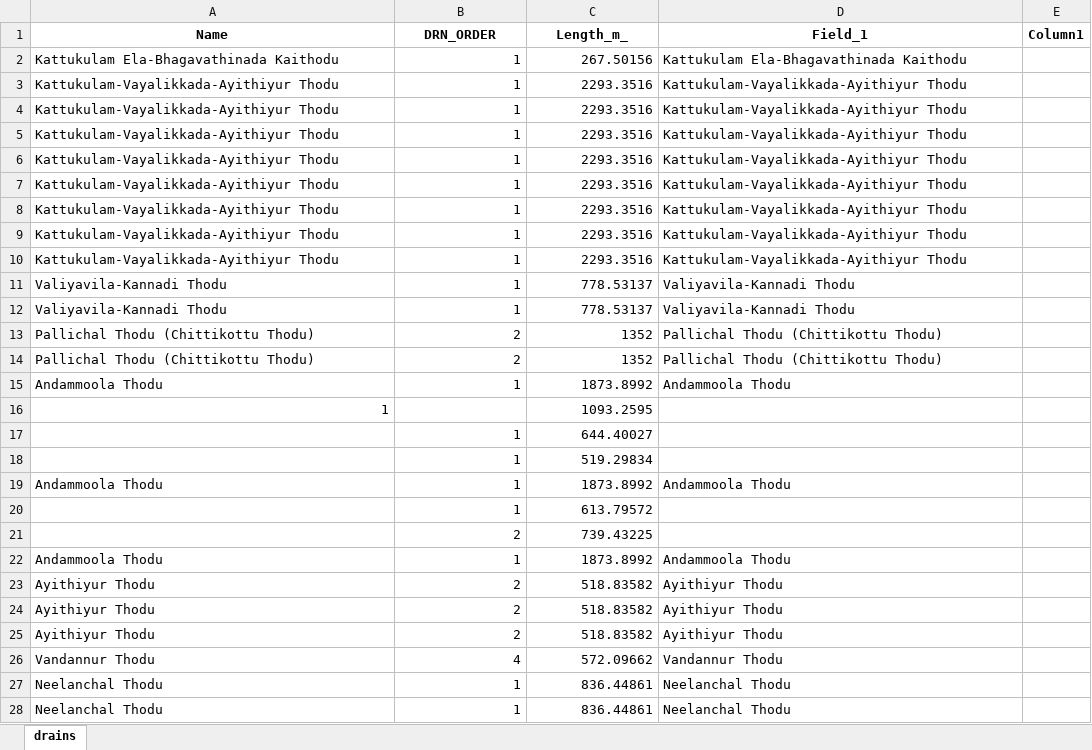
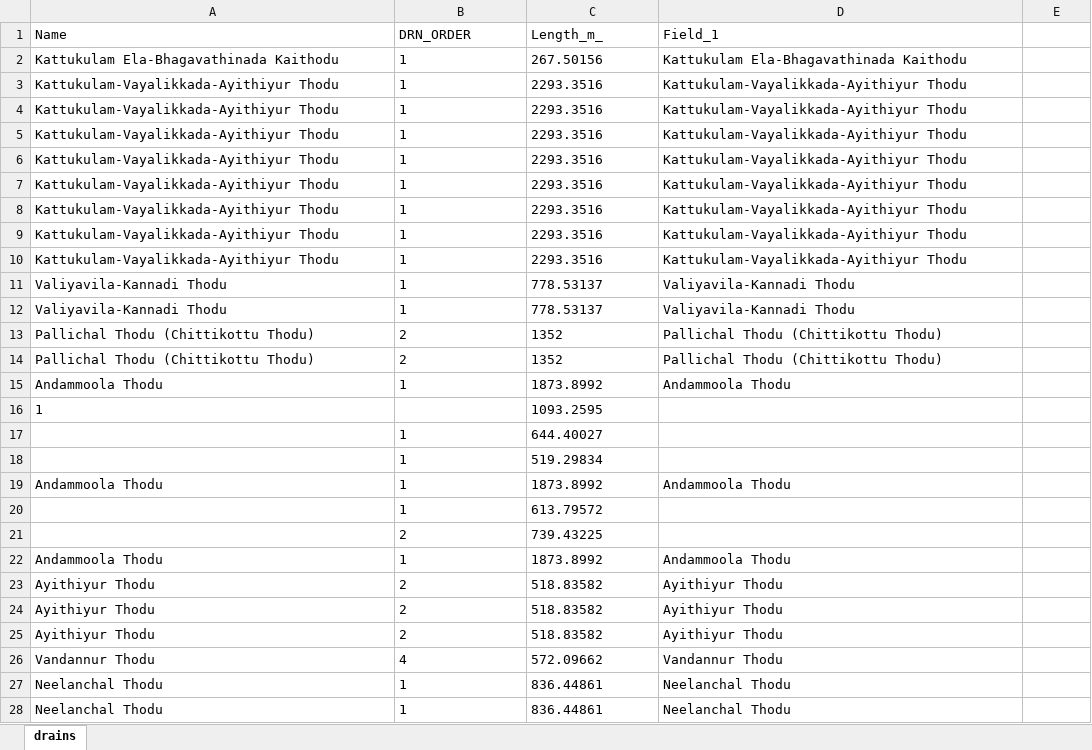
Before and after one commit to adysingh5711/kattal.ai, an Excel workbook: public/docs/pdf-md-pdf/complete data of Kattakada (1)/drains.xlsx, sheet drains, drawn as a sheet; only a part is shown; values as stored, in another font and other column widths than the file's, no borders; the diff covers the shown part only; the diff names each change by its address in the sheet, - before the commit and + after, or states it on an @@ line.

```diff
--- a/public/docs/pdf-md-pdf/complete data of Kattakada (1)/drains.xlsx (sheet drains)
+++ b/public/docs/pdf-md-pdf/complete data of Kattakada (1)/drains.xlsx (sheet drains)
@@ A1:D1 bold: on → off, alignment: center → left @@
-E1: Column1
+E1: (empty)
-B2:C15 alignment: right
+B2:C15 alignment: left
-A16 alignment: right
+A16 alignment: left
-C16 alignment: right
+C16 alignment: left
-B17:C28 alignment: right
+B17:C28 alignment: left
```
Also changed, not shown: cell formats elsewhere in this sheet, public/docs/pdf-md-pdf/complete data of Kattakada (1)/District panchayat divisions (2.xlsx, public/docs/pdf-md-pdf/complete data of Kattakada (1)/block panchayat divisions.xlsx, 48 other files.
